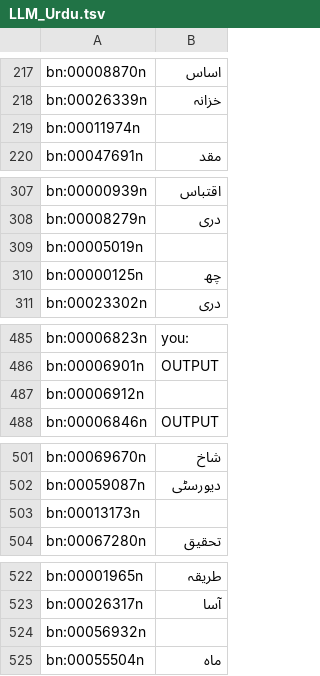
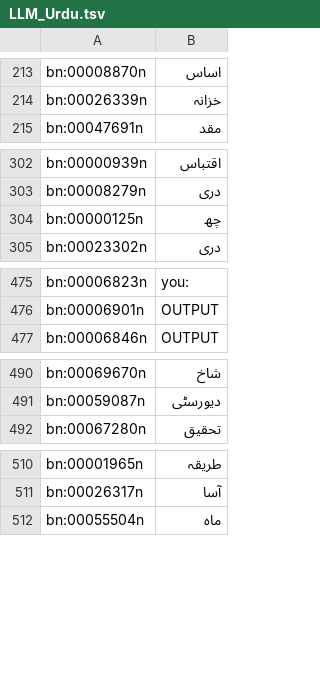
Before and after one commit to CMPUT497/ASSIGNMENT-3, a TSV file: LLM_Urdu.tsv, drawn as a sheet; only a part is shown, gaps mark what is left out; the diff covers the shown part only; the diff names each change by its address in the sheet, - before the commit and + after, or states it on an @@ line.

```diff
--- a/LLM_Urdu.tsv
+++ b/LLM_Urdu.tsv
-row 219: bn:00011974n
-row 309: bn:00005019n
-row 487: bn:00006912n
-row 503: bn:00013173n
-row 524: bn:00056932n
```
Also changed, not shown: 11 removed rows elsewhere in this file, 10 other files.
